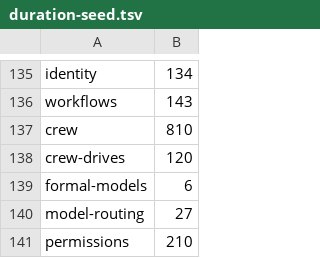
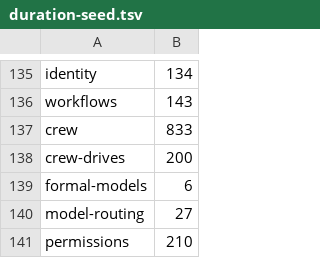
Before and after one commit to Whq02/MercuryCLI, a TSV file: scripts/gate/duration-seed.tsv, drawn as a sheet; only a part is shown, gaps mark what is left out.

Commit message:
update

```diff
--- a/scripts/gate/duration-seed.tsv
+++ b/scripts/gate/duration-seed.tsv
@@ -136,4 +136,4 @@ identity	134
 workflows	143
-crew	810
-crew-drives	120
+crew	833
+crew-drives	200
 formal-models	6
```
